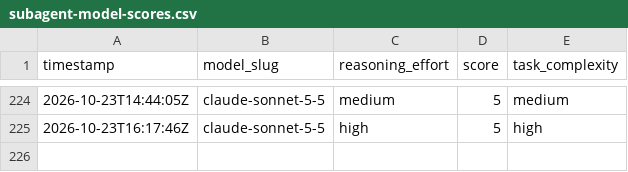
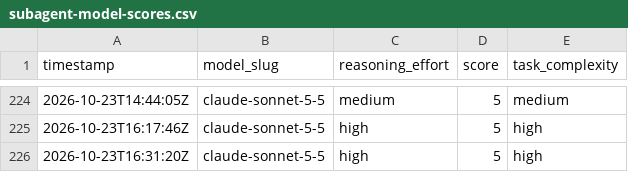
Before and after one commit to alo-labs/valuerank, a CSV file: subagent-model-scores.csv, drawn as a sheet; only a part is shown, gaps mark what is left out; the diff names each change by its address in the sheet, - before the commit and + after, or states it on an @@ line.

```diff
--- a/subagent-model-scores.csv
+++ b/subagent-model-scores.csv
+row 226: 2026-10-23T16:31:20Z | claude-sonnet-5-5 | high | 5 | high
```
Also changed, not shown: 12 other files.
